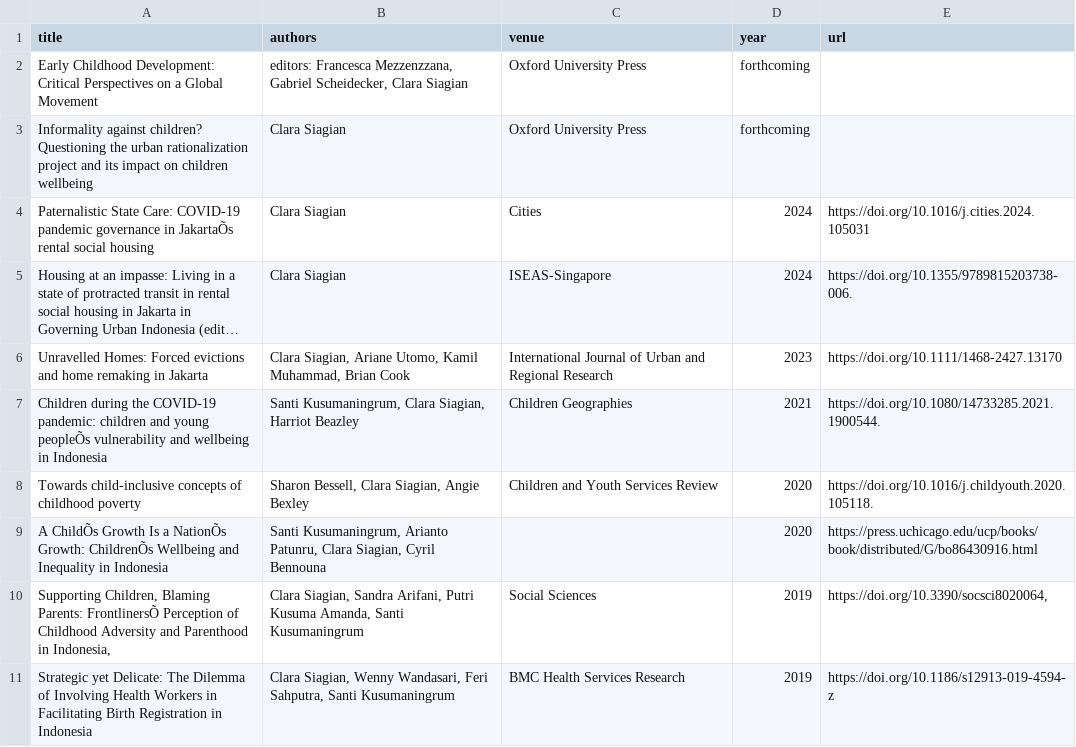
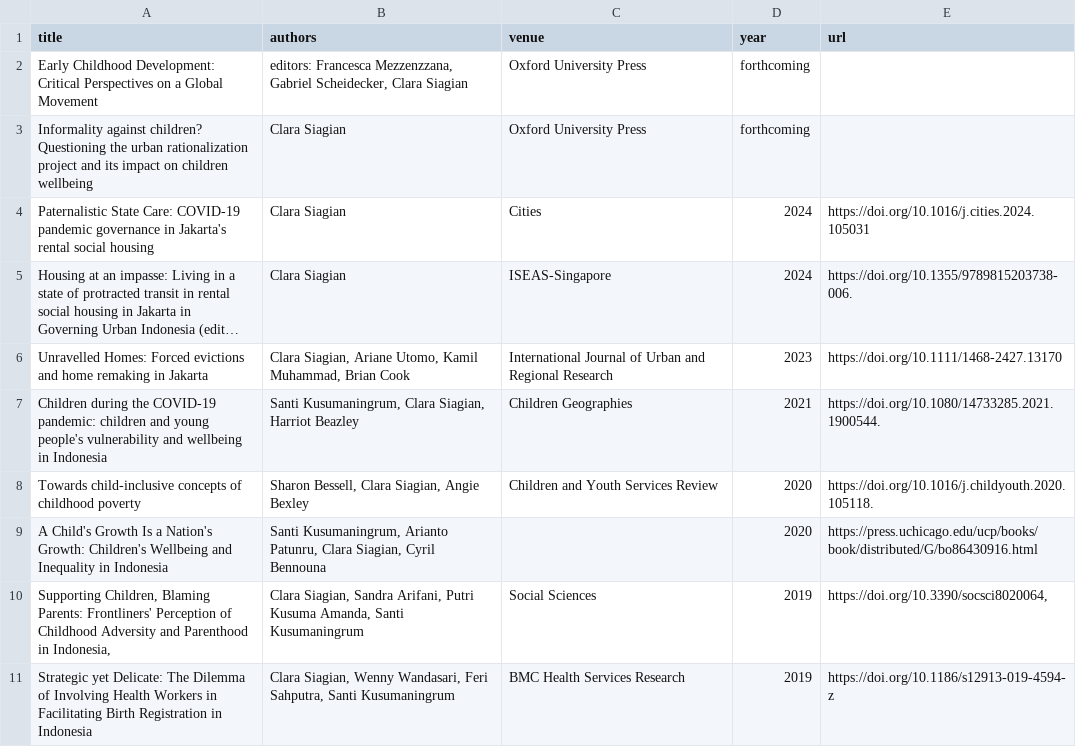
Before and after one commit to siagianclara-curio/clarasiagian.com, a CSV file: data/publications.csv, drawn as a sheet; long unchanged cells end in …; the diff names each change by its address in the sheet, - before the commit and + after, or states it on an @@ line.

Commit message:
Update publications.csv
editing typo

```diff
--- a/data/publications.csv
+++ b/data/publications.csv
-A4 (title): …governance in JakartaÕs rental social…
+A4 (title): …governance in Jakarta's rental social…
-A7 (title): …and young peopleÕs vulnerability and…
+A7 (title): …and young people's vulnerability and…
-A9 (title): A ChildÕs Growth Is a NationÕs Growth: ChildrenÕs Wellbeing and…
+A9 (title): A Child's Growth Is a Nation's Growth: Children's Wellbeing and…
-A10 (title): …Blaming Parents: FrontlinersÕ Perception of…
+A10 (title): …Blaming Parents: Frontliners' Perception of…
```
